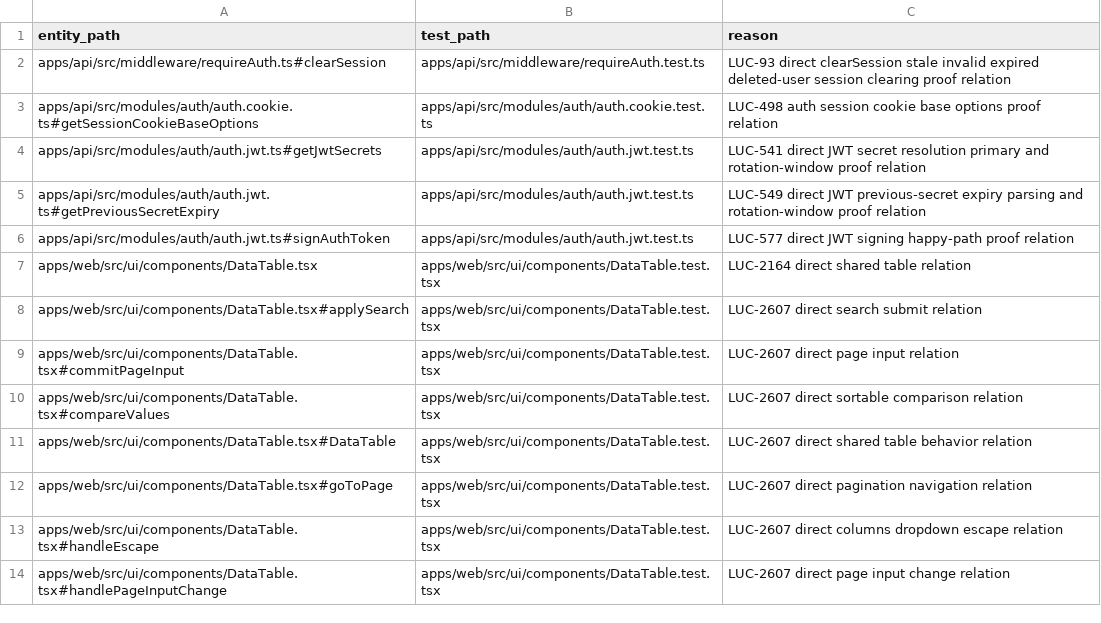
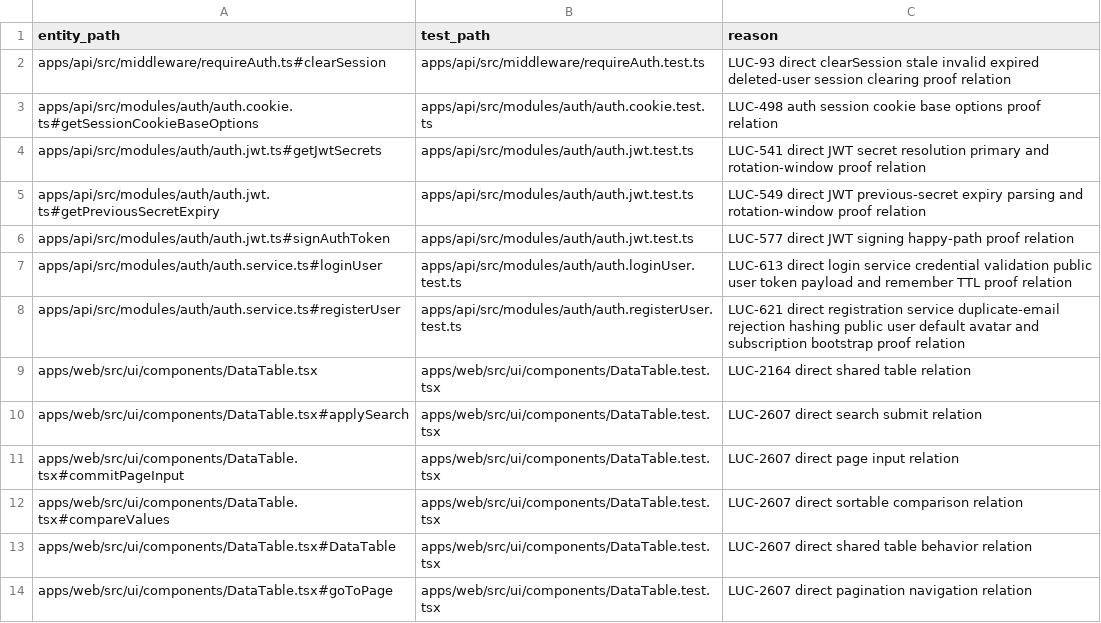
Before and after one commit to Wroblewski-Patryk/Soar, a CSV file: docs/architecture/relations/priority-test-links.csv, drawn as a sheet; only a part is shown; the shorter side is filled out with more unchanged rows; the diff names each change by its address in the sheet, - before the commit and + after, or states it on an @@ line.

Commit message:
docs: record account access service proof closure
Co-Authored-By: Paperclip <noreply@paperclip.ing>

```diff
--- a/docs/architecture/relations/priority-test-links.csv
+++ b/docs/architecture/relations/priority-test-links.csv
+row 7: apps/api/src/modules/auth/auth.service.ts#loginUser | apps/api/src/modules/auth/auth.loginUser.test.ts | LUC-613 direct login service credential validation public user token payload and remember TTL proof relation
+row 8: apps/api/src/modules/auth/auth.service.ts#registerUser | apps/api/src/modules/auth/auth.registerUser.test.ts | LUC-621 direct registration service duplicate-email rejection hashing public user default avatar and subscription bootstrap proof relation
```
Also changed, not shown: docs/architecture/relations/documentation-links.csv, 42 other files.
